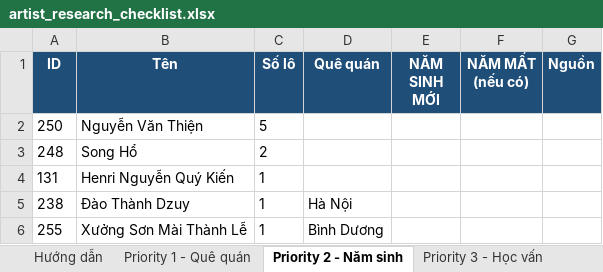
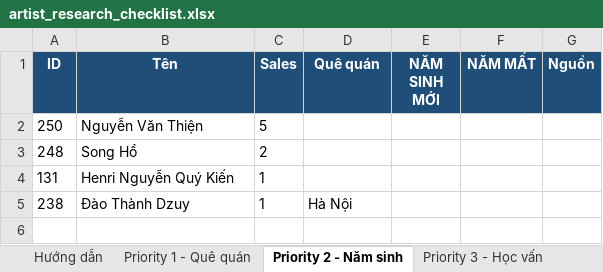
Before and after one commit to artt-platform/artonis-price, an Excel workbook: docs/artist_research_checklist.xlsx, sheet Priority 2 - Năm sinh, drawn as a sheet; values as stored, in another font and other column widths than the file's, no borders; the diff names each change by its address in the sheet, - before the commit and + after, or states it on an @@ line.

```diff
--- a/docs/artist_research_checklist.xlsx (sheet Priority 2 - Năm sinh)
+++ b/docs/artist_research_checklist.xlsx (sheet Priority 2 - Năm sinh)
-C1: Số lô
+C1: Sales
-F1: NĂM MẤT (nếu có)
+F1: NĂM MẤT
-row 6: 255 | Xưởng Sơn Mài Thành Lễ | 1 | Bình Dương
```
Also changed, not shown: sheet Priority 3 - Học vấn, sheet Priority 1 - Quê quán, sheet Hướng dẫn, other sheet tabs.
